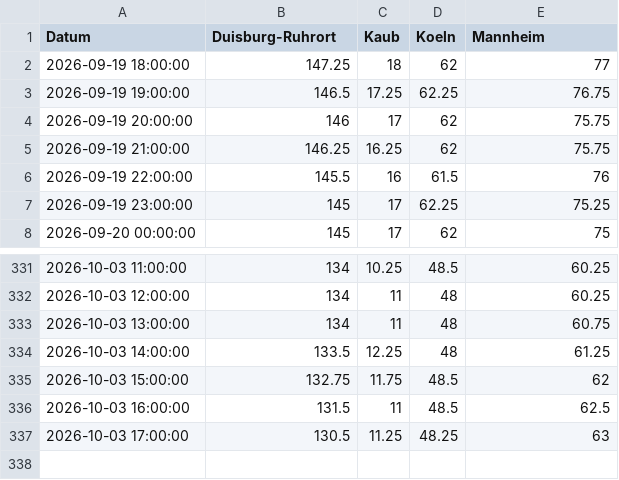
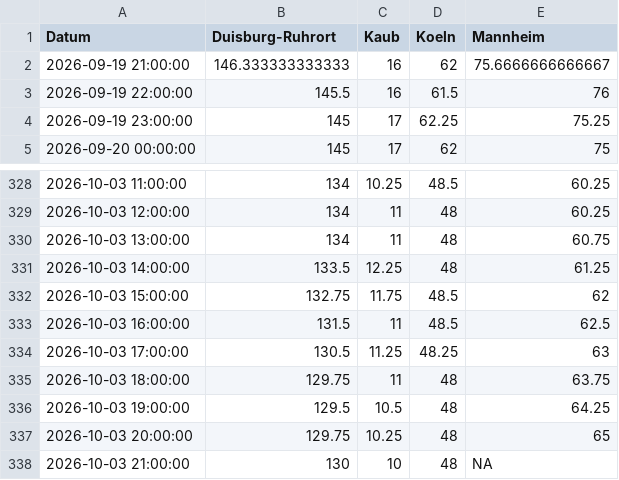
Before and after one commit to robjrentrop/pegelstaende_rhein, a CSV file: pegelstaende_datawrapper.csv, drawn as a sheet; only a part is shown, gaps mark what is left out.

```diff
--- a/pegelstaende_datawrapper.csv
+++ b/pegelstaende_datawrapper.csv
@@ -1,6 +1,3 @@
 "Datum","Duisburg-Ruhrort","Kaub","Koeln","Mannheim"
-"2026-09-19 18:00:00",147.25,18,62,77
-"2026-09-19 19:00:00",146.5,17.25,62.25,76.75
-"2026-09-19 20:00:00",146,17,62,75.75
-"2026-09-19 21:00:00",146.25,16.25,62,75.75
+"2026-09-19 21:00:00",146.333333333333,16,62,75.6666666666667
 "2026-09-19 22:00:00",145.5,16,61.5,76
@@ -337 +334,5 @@
 "2026-10-03 17:00:00",130.5,11.25,48.25,63
+"2026-10-03 18:00:00",129.75,11,48,63.75
+"2026-10-03 19:00:00",129.5,10.5,48,64.25
+"2026-10-03 20:00:00",129.75,10.25,48,65
+"2026-10-03 21:00:00",130,10,48,NA
```
